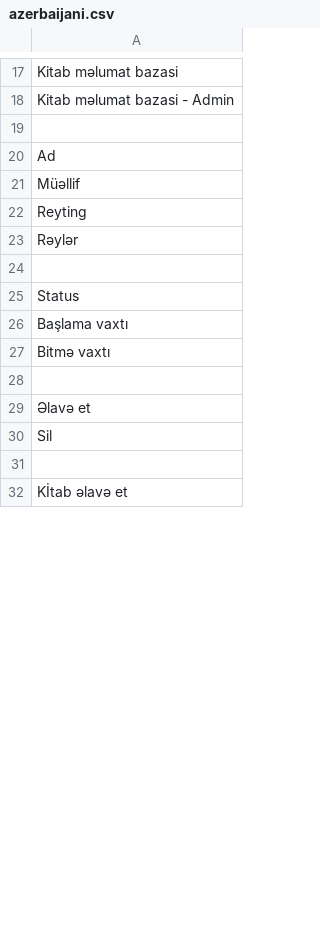
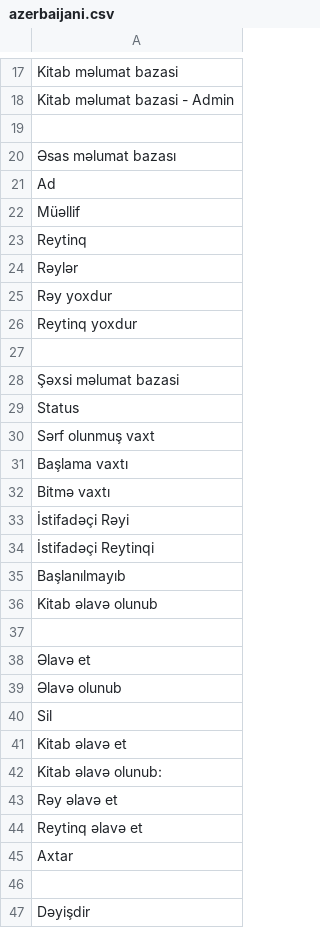
Before and after one commit to JalaAlmammadli/book, a CSV file: lang_change/azerbaijani.csv, drawn as a sheet; only a part is shown, gaps mark what is left out; the diff covers the shown part only.

Commit message:
translated to Azerbaijani

```diff
--- a/lang_change/azerbaijani.csv
+++ b/lang_change/azerbaijani.csv
@@ -19,14 +19,29 @@ Kitab məlumat bazasi - Admin
 
+Əsas məlumat bazası
 Ad
 Müəllif
-Reyting
+Reytinq
 Rəylər
+Rəy yoxdur
+Reytinq yoxdur
 
+Şəxsi məlumat bazasi
 Status
+Sərf olunmuş vaxt
 Başlama vaxtı
 Bitmə vaxtı
+İstifadəçi Rəyi
+İstifadəçi Reytinqi
+Başlanılmayıb
+Kitab əlavə olunub
 
 Əlavə et
+Əlavə olunub
 Sil
+Kitab əlavə et
+Kitab əlavə olunub:
+Rəy əlavə et
+Reytinq əlavə et
+Axtar
 
-Kİtab əlavə et
+Dəyişdir
```
Also changed, not shown: 9 added rows and 1 edited cell elsewhere in this file, lang_change/english.csv, 7 other files.
